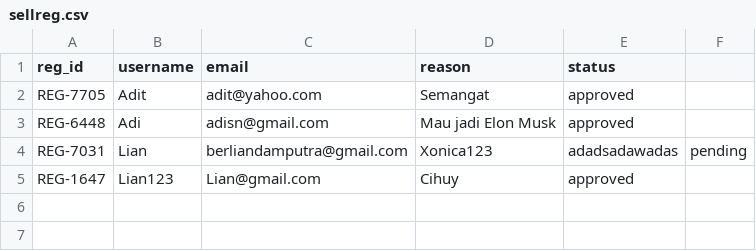
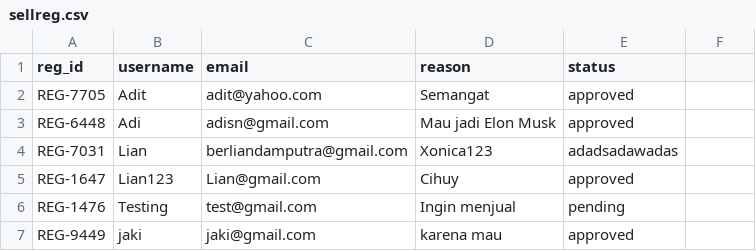
Before and after one commit to Liann-dev/GeoEstate, a CSV file: data/sellreg.csv, drawn as a sheet.

```diff
--- a/data/sellreg.csv
+++ b/data/sellreg.csv
@@ -3,3 +3,5 @@ REG-7705,Adit,adit@yahoo.com,Semangat,approved
 REG-6448,Adi,adisn@gmail.com,Mau jadi Elon Musk,approved
-REG-7031,Lian,berliandamputra@gmail.com,Xonica123,adadsadawadas,pending
+REG-7031,Lian,berliandamputra@gmail.com,Xonica123,adadsadawadas
 REG-1647,Lian123,Lian@gmail.com,Cihuy,approved
+REG-1476,Testing,test@gmail.com,Ingin menjual,pending
+REG-9449,jaki,jaki@gmail.com,karena mau,approved
```
Also changed, not shown: data/users.csv, 3 other files.
